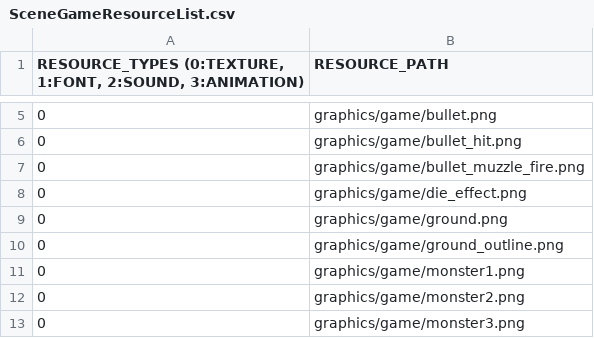
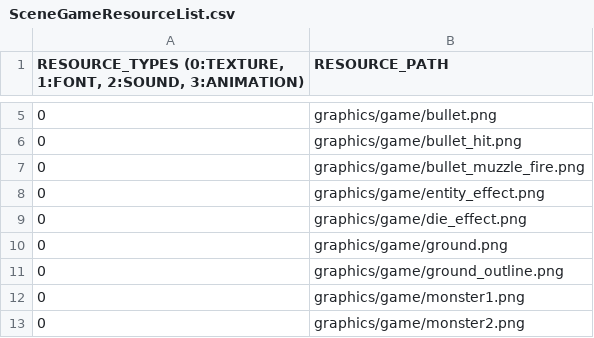
Before and after one commit to jack376/firstgame_project, a CSV file: FirstGame-bin/scripts/SceneGameResourceList.csv, drawn as a sheet; only a part is shown, gaps mark what is left out; the shorter side is filled out with more unchanged rows.

```diff
--- a/FirstGame-bin/scripts/SceneGameResourceList.csv
+++ b/FirstGame-bin/scripts/SceneGameResourceList.csv
@@ -7,2 +7,3 @@
 0,graphics/game/bullet_muzzle_fire.png
+0,graphics/game/entity_effect.png
 0,graphics/game/die_effect.png
```
Also changed, not shown: FirstGame-bin/scripts/DefaultResourceList.csv, 40 other files.
